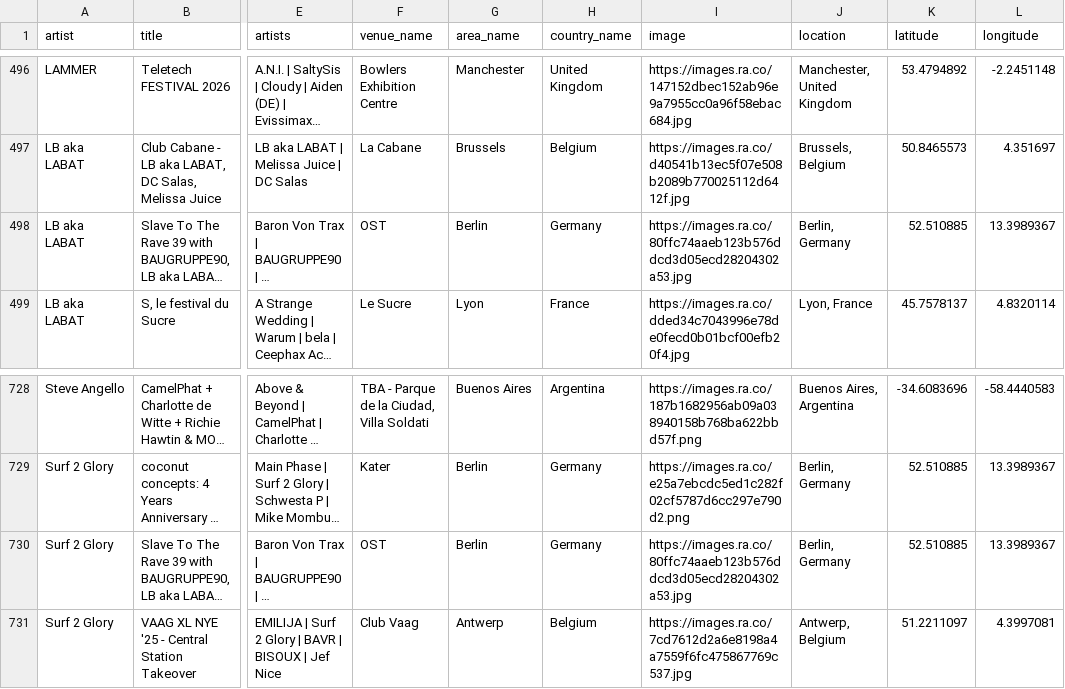
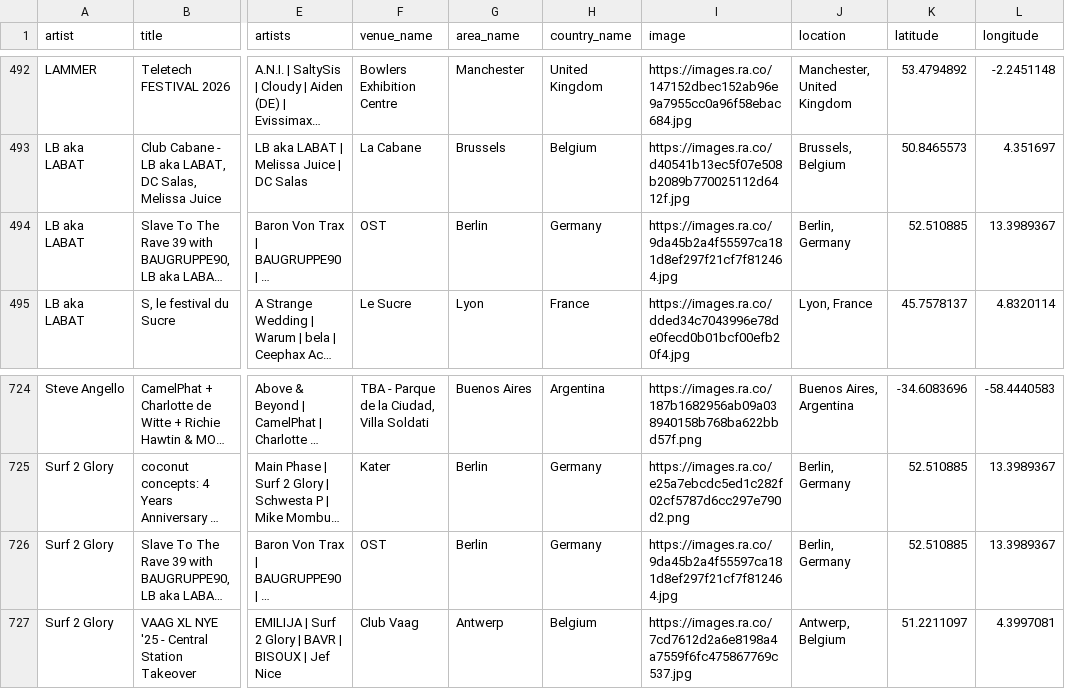
Before and after one commit to jankunnen-96/RA, a CSV file: events.csv, drawn as a sheet; only a part is shown, gaps mark what is left out; long unchanged cells end in …; addresses are those after the commit; the diff covers the shown part only; the diff names each change by its address in the sheet, - before the commit and + after, or states it on an @@ line.

```diff
--- a/events.csv
+++ b/events.csv
-I494 (image): https://images.ra.co/80ffc74aaeb123b576ddcd3d05ecd28204302a53.jpg
+I494 (image): https://images.ra.co/9da45b2a4f55597ca181d8ef297f21cf7f812464.jpg
-I726 (image): https://images.ra.co/80ffc74aaeb123b576ddcd3d05ecd28204302a53.jpg
+I726 (image): https://images.ra.co/9da45b2a4f55597ca181d8ef297f21cf7f812464.jpg
```
Also changed, not shown: 2 added rows, 6 removed rows and 3 edited cells elsewhere in this file.
